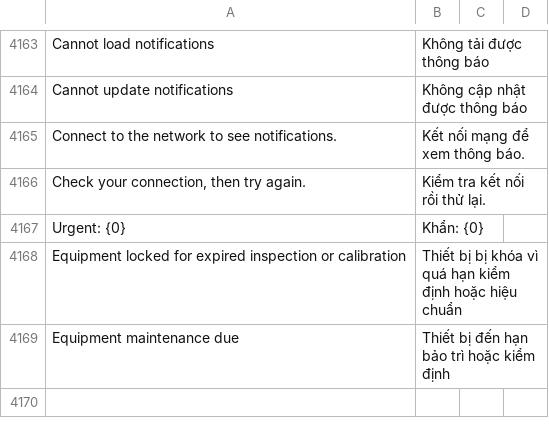
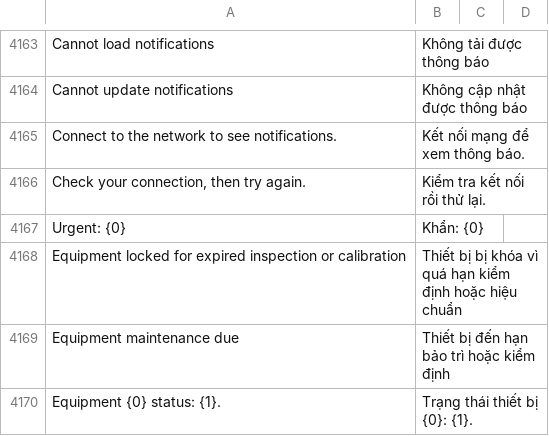
Before and after one commit to mvl26/tracecore, a CSV file: tracecore/translations/vi.csv, drawn as a sheet; only a part is shown, gaps mark what is left out; the diff names each change by its address in the sheet, - before the commit and + after, or states it on an @@ line.

Commit message:
fix(equipment): chỉnh giao diện Hồ sơ bảo trì sau kiểm thử tay (FEAT-039)
Banner trạng thái máy không nhân đôi và đọc tự nhiên hơn; ẩn ô Đã bỏ khi chưa bỏ; bản đã bỏ không còn nút Gửi.

```diff
--- a/tracecore/translations/vi.csv
+++ b/tracecore/translations/vi.csv
+row 4170: Equipment {0} status: {1}. | Trạng thái thiết bị {0}: {1}.
```
Also changed, not shown: 2 other files.
